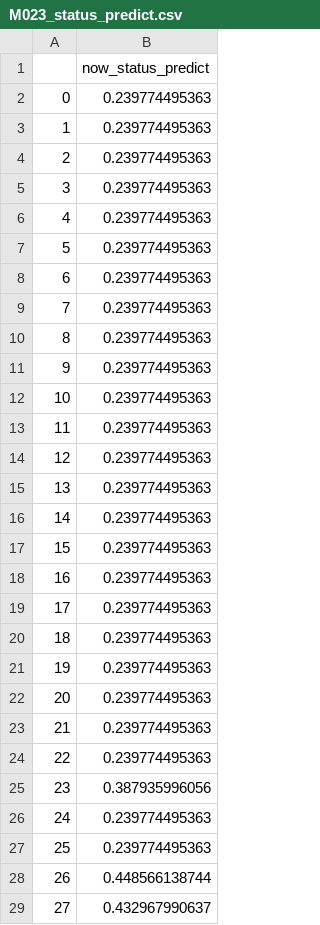
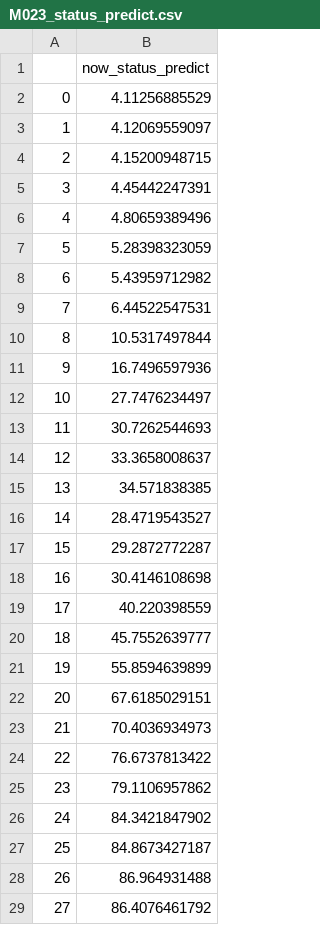
Before and after one commit to ElaineHuang/elite-app, a CSV file: data/train_result_data/M023_status_predict.csv, drawn as a sheet; only a part is shown; the diff covers the shown part only.

```diff
--- a/data/train_result_data/M023_status_predict.csv
+++ b/data/train_result_data/M023_status_predict.csv
@@ -1,29 +1,29 @@
 ,now_status_predict
-0,0.239774495363
-1,0.239774495363
-2,0.239774495363
-3,0.239774495363
-4,0.239774495363
-5,0.239774495363
-6,0.239774495363
-7,0.239774495363
-8,0.239774495363
-9,0.239774495363
-10,0.239774495363
-11,0.239774495363
-12,0.239774495363
-13,0.239774495363
-14,0.239774495363
-15,0.239774495363
-16,0.239774495363
-17,0.239774495363
-18,0.239774495363
-19,0.239774495363
-20,0.239774495363
-21,0.239774495363
-22,0.239774495363
-23,0.387935996056
-24,0.239774495363
-25,0.239774495363
-26,0.448566138744
-27,0.432967990637
+0,4.11256885529
+1,4.12069559097
+2,4.15200948715
+3,4.45442247391
+4,4.80659389496
+5,5.28398323059
+6,5.43959712982
+7,6.44522547531
+8,10.5317497844
+9,16.7496597936
+10,27.7476234497
+11,30.7262544693
+12,33.3658008637
+13,34.571838385
+14,28.4719543527
+15,29.2872772287
+16,30.4146108698
+17,40.220398559
+18,45.7552639777
+19,55.8594639899
+20,67.6185029151
+21,70.4036934973
+22,76.6737813422
+23,79.1106957862
+24,84.3421847902
+25,84.8673427187
+26,86.964931488
+27,86.4076461792
```
Also changed, not shown: 20 edited cells elsewhere in this file, data/useful_data/M023_20170908005758_file.csv, 24 other files.
